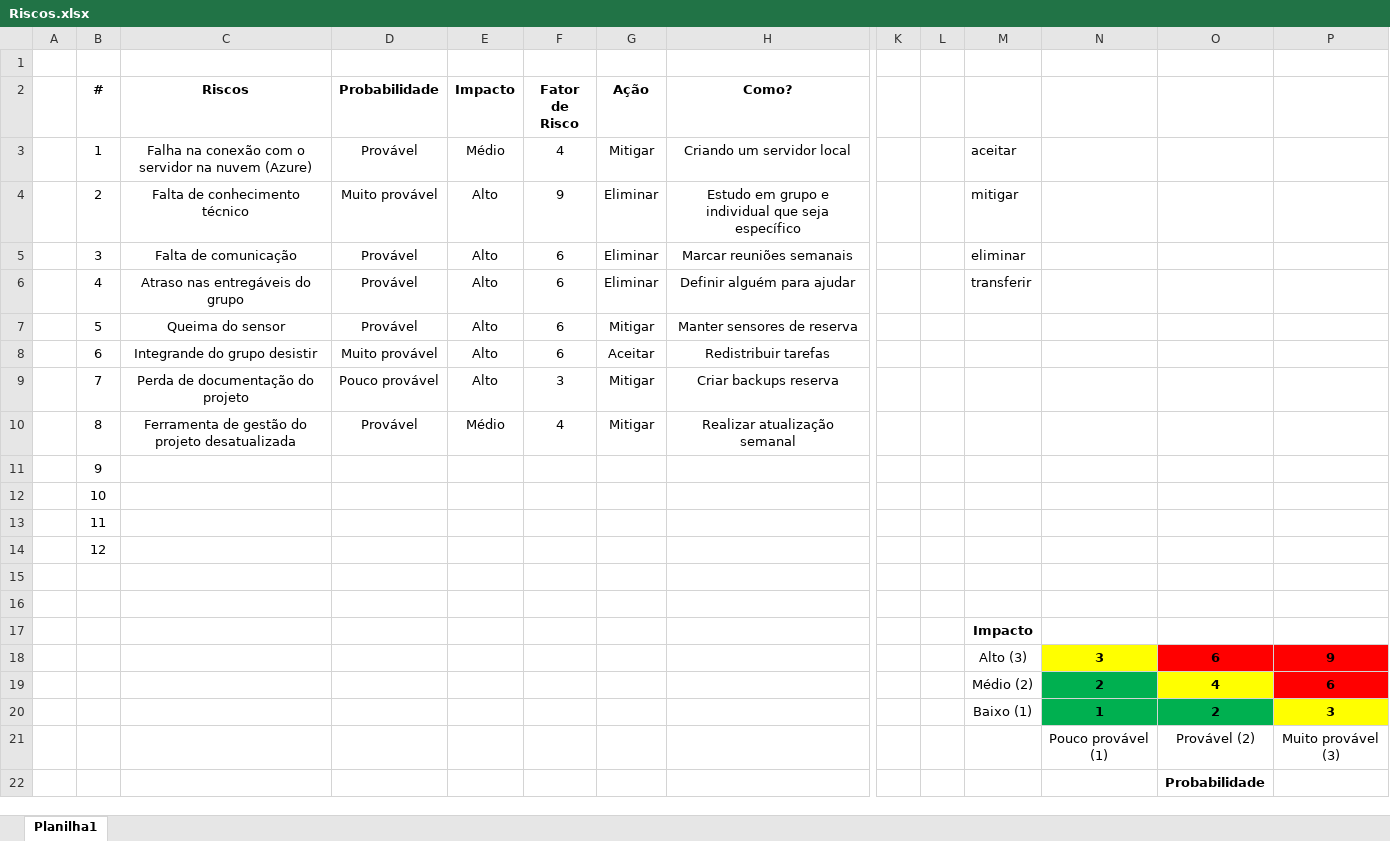
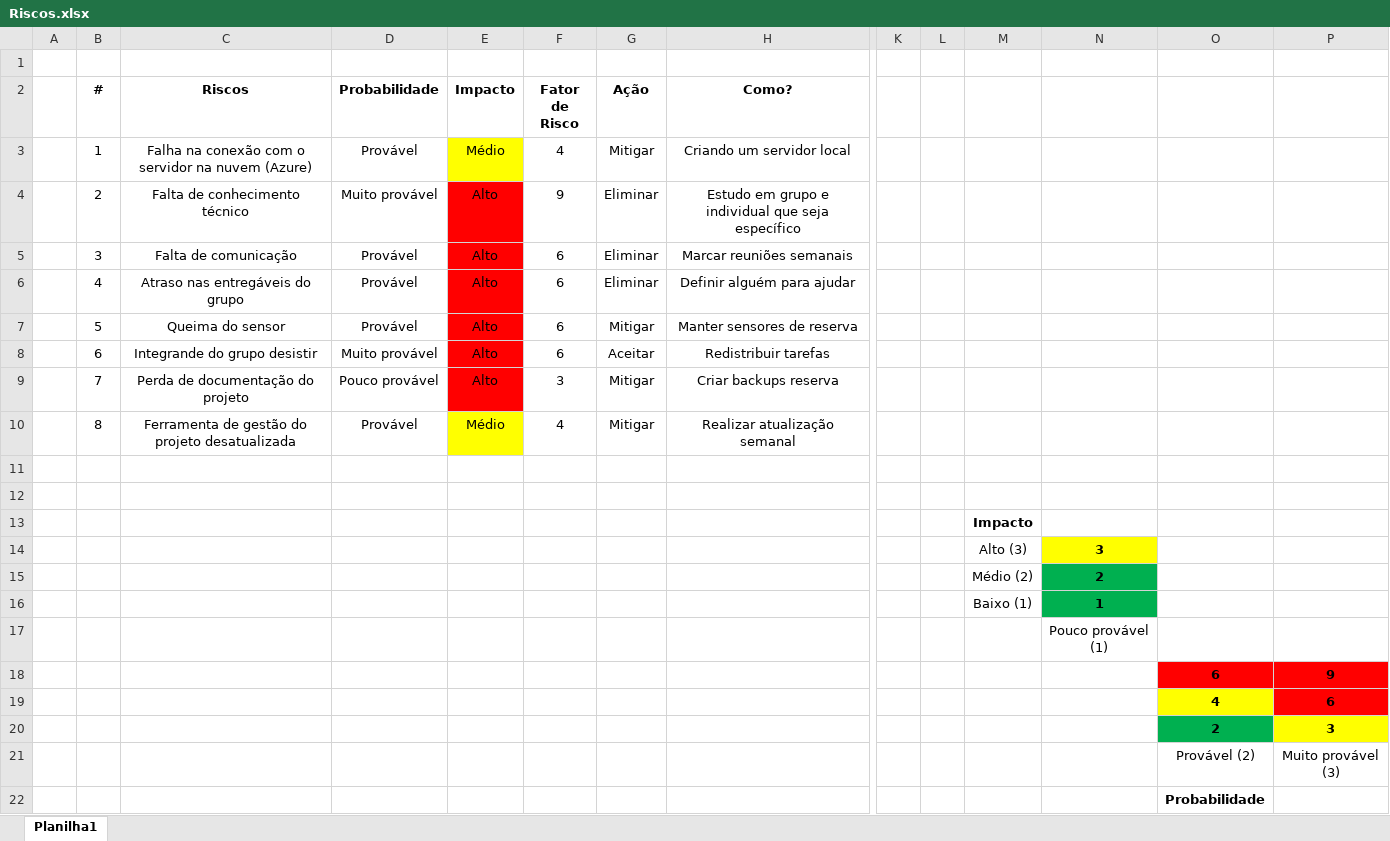
Before and after one commit to BandTec/control-block, an Excel workbook: Documentação/Riscos.xlsx, sheet Planilha1, drawn as a sheet; only a part is shown, gaps mark what is left out; values as stored, in another font and other column widths than the file's, no borders; removed rows and columns are numbered as before the commit, all else as after; rows hold the shown columns only; the diff names each change by its address in the sheet, - before the commit and + after, or states it on an @@ line.

```diff
--- a/Documentação/Riscos.xlsx (sheet Planilha1)
+++ b/Documentação/Riscos.xlsx (sheet Planilha1)
-E3 fill: none
+E3 fill: #FFFF00
-M3: aceitar
+M3: (empty)
-E4:E9 fill: none
+E4:E9 fill: #FF0000
-M4: mitigar
+M4: (empty)
-M5: eliminar
+M5: (empty)
-M6: transferir
+M6: (empty)
-E10 fill: none
+E10 fill: #FFFF00
-row 11:  | 9
-row 12:  | 10
-row 13:  | 11
-row 14:  | 12
-O14: 6
+O14: (empty)
-O14:P14 fill: #FF0000
+O14:P14 fill: none
-P14: 9
+P14: (empty)
-O15: 4
+O15: (empty)
-O15 fill: #FFFF00
+O15 fill: none
-P15: 6
+P15: (empty)
-P15 fill: #FF0000
+P15 fill: none
-O16: 2
+O16: (empty)
-O16 fill: #00B050
+O16 fill: none
-P16: 3
+P16: (empty)
-P16 fill: #FFFF00
+P16 fill: none
+row 17:  |  |  |  |  |  |  |  |  |  |  | Pouco provável (1)
+row 18:  |  |  |  |  |  |  |  |  |  |  |  | 6 | 9
+row 19:  |  |  |  |  |  |  |  |  |  |  |  | 4 | 6
+row 20:  |  |  |  |  |  |  |  |  |  |  |  | 2 | 3
-N21: Pouco provável (1)
+N21: (empty)
```
Also changed, not shown: 7 other files.
